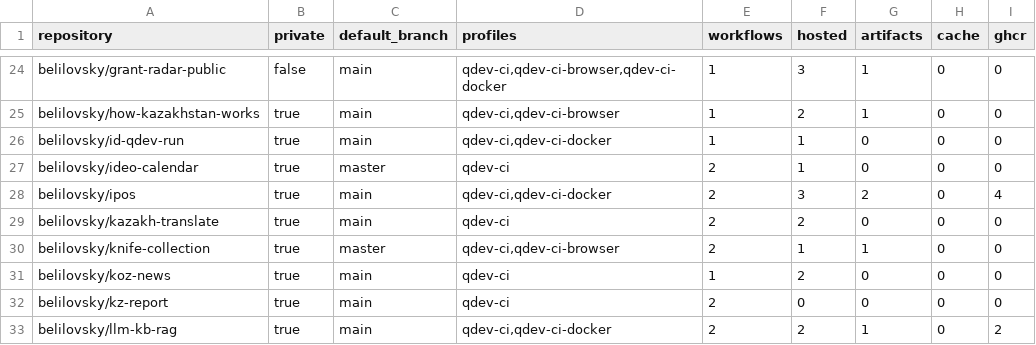
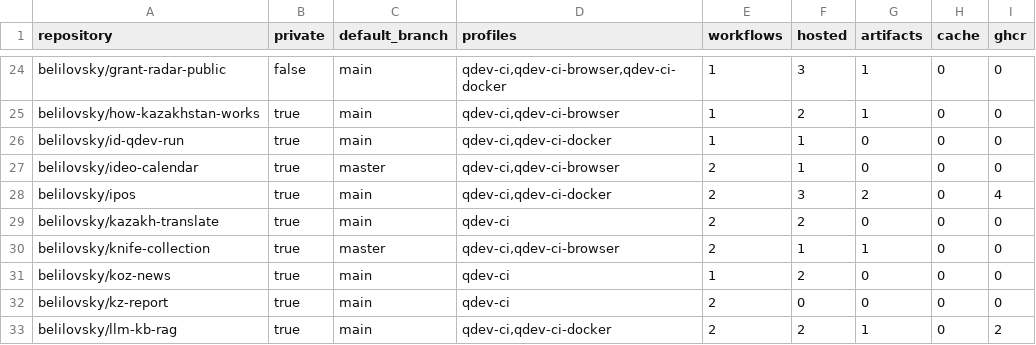
Before and after one commit to belilovsky/qdev-runner-control-plane, a TSV file: inventory/repos.tsv, drawn as a sheet; only a part is shown, gaps mark what is left out.

Commit message:
fix: authorize browser profile for ideo-calendar

```diff
--- a/inventory/repos.tsv
+++ b/inventory/repos.tsv
@@ -26,3 +26,3 @@ belilovsky/how-kazakhstan-works	true	main	qdev-ci,qdev-ci-browser	1	2	1	0	0
 belilovsky/id-qdev-run	true	main	qdev-ci,qdev-ci-docker	1	1	0	0	0
-belilovsky/ideo-calendar	true	master	qdev-ci	2	1	0	0	0
+belilovsky/ideo-calendar	true	master	qdev-ci,qdev-ci-browser	2	1	0	0	0
 belilovsky/ipos	true	main	qdev-ci,qdev-ci-docker	2	3	2	0	4
```
Also changed, not shown: 1 other file.
